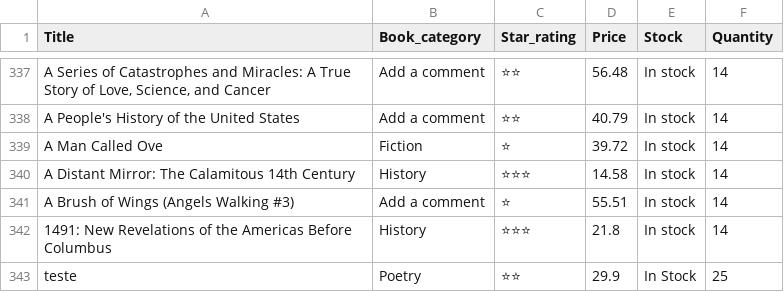
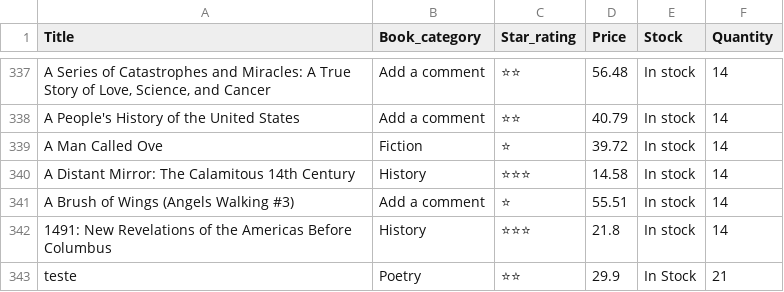
Before and after one commit to arturgcr/trabalho_final_comp2, a CSV file: TrabalhoFinal/arquivosCsv/dataset_livros.csv, drawn as a sheet; only a part is shown, gaps mark what is left out.

```diff
--- a/TrabalhoFinal/arquivosCsv/dataset_livros.csv
+++ b/TrabalhoFinal/arquivosCsv/dataset_livros.csv
@@ -342,2 +342,2 @@ A Brush of Wings (Angels Walking #3),Add a comment,⭐,55.51,In stock,14
 1491: New Revelations of the Americas Before Columbus,History,⭐⭐⭐,21.8,In stock,14
-teste,Poetry,⭐⭐,29.9,In Stock,25
+teste,Poetry,⭐⭐,29.9,In Stock,21
```
Also changed, not shown: TrabalhoFinal/arquivosCsv/historicoDeCompra.csv, 1 other file.
